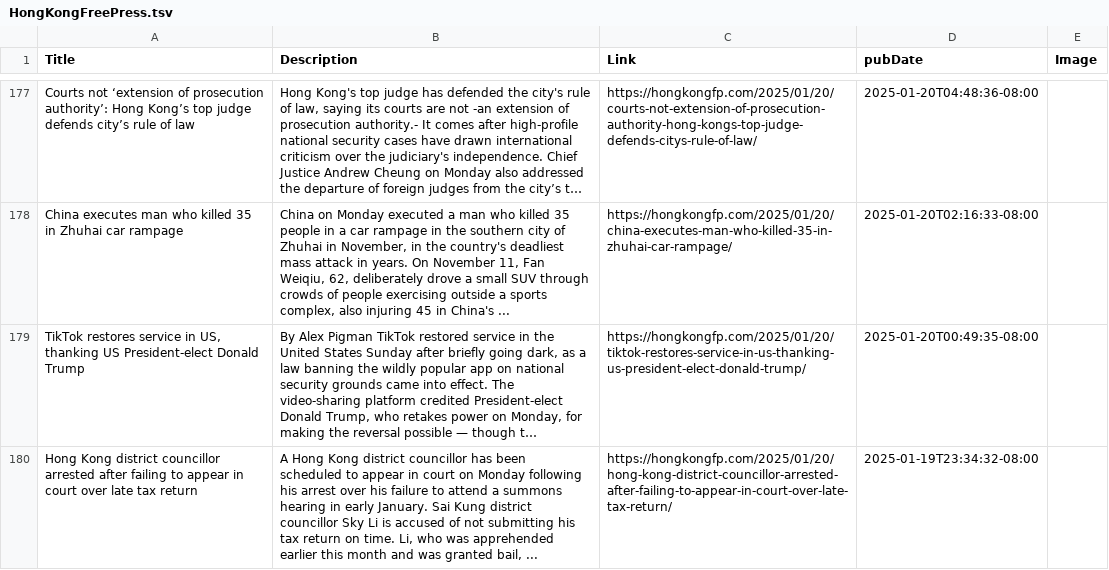
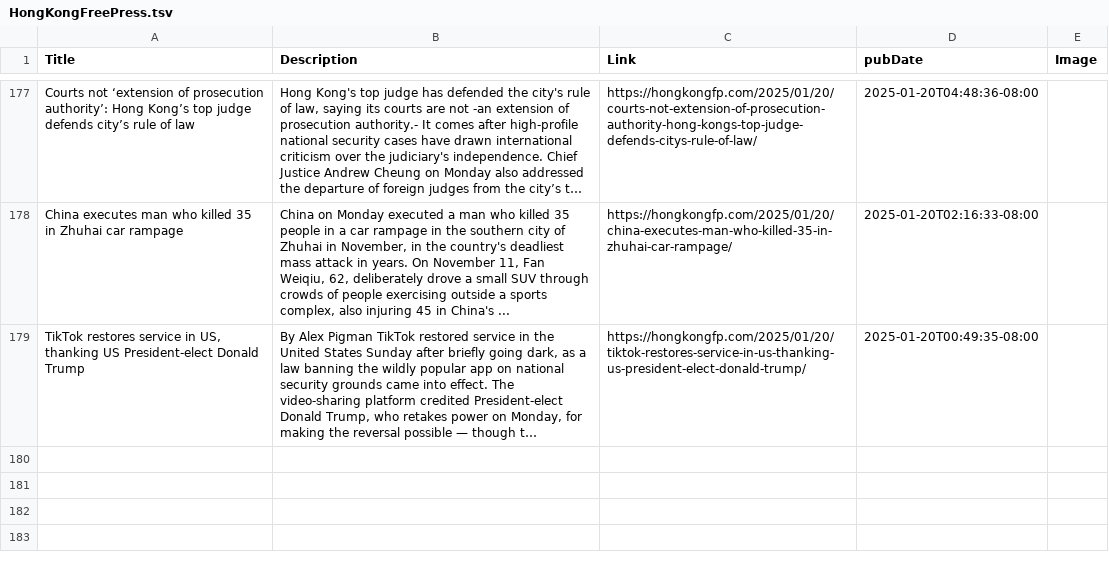
Before and after one commit to NewsCorpGSOC/newscorpgsoc.github.io, a TSV file: GoogleSheets/HongKongFreePress.tsv, drawn as a sheet; only a part is shown, gaps mark what is left out; long unchanged cells end in …; the diff names each change by its address in the sheet, - before the commit and + after, or states it on an @@ line.

Commit message:
Routine update of HongKongFreePress TSV file

```diff
--- a/GoogleSheets/HongKongFreePress.tsv
+++ b/GoogleSheets/HongKongFreePress.tsv
-row 180: Hong Kong district councillor arrested after failing to appear in court over late tax return | A Hong Kong district councillor has been scheduled to appear in court on Monday following his arrest over his failure to attend a summons hearing in early January. Sai Kung district councillor Sky Li is accused of not submitting his tax return on time. Li, who was apprehended earlier this month and was granted bail, ... | https://hongkongfp.com/2025/01/20/hong-kong-district-councillor-arrested-after-failing-to-appear-in-court-over-late-tax-return/ | 2025-01-19T23:34:32-08:00
```
